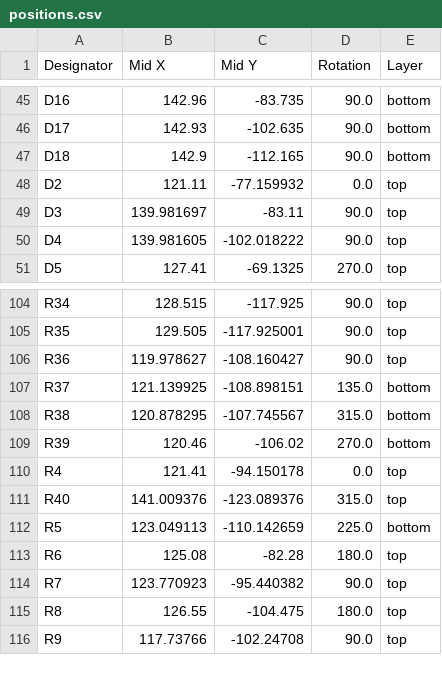
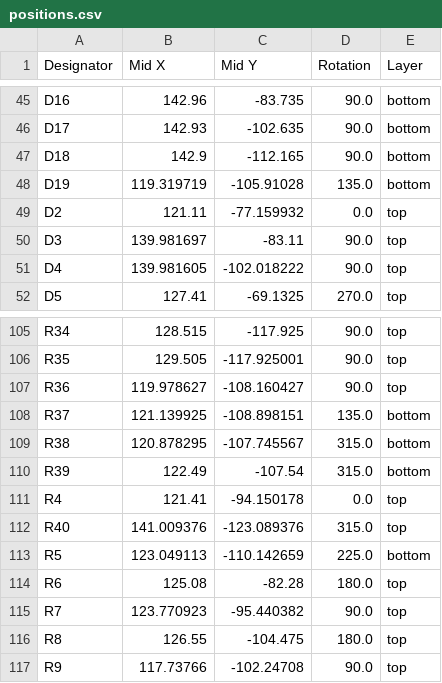
Before and after one commit to icl-rocketry/Ricardo-FlintandSteel, a CSV file: Hardware/production/positions.csv, drawn as a sheet; only a part is shown, gaps mark what is left out.

```diff
--- a/Hardware/production/positions.csv
+++ b/Hardware/production/positions.csv
@@ -47,2 +47,3 @@ D17,142.93,-102.635,90.0,bottom
 D18,142.9,-112.165,90.0,bottom
+D19,119.319719,-105.91028,135.0,bottom
 D2,121.11,-77.159932,0.0,top
@@ -108,3 +109,3 @@ R37,121.139925,-108.898151,135.0,bottom
 R38,120.878295,-107.745567,315.0,bottom
-R39,120.46,-106.02,270.0,bottom
+R39,122.49,-107.54,315.0,bottom
 R4,121.41,-94.150178,0.0,top
```
Also changed, not shown: Hardware/production/bom.csv, Hardware/production/designators.csv, 24 other files.
